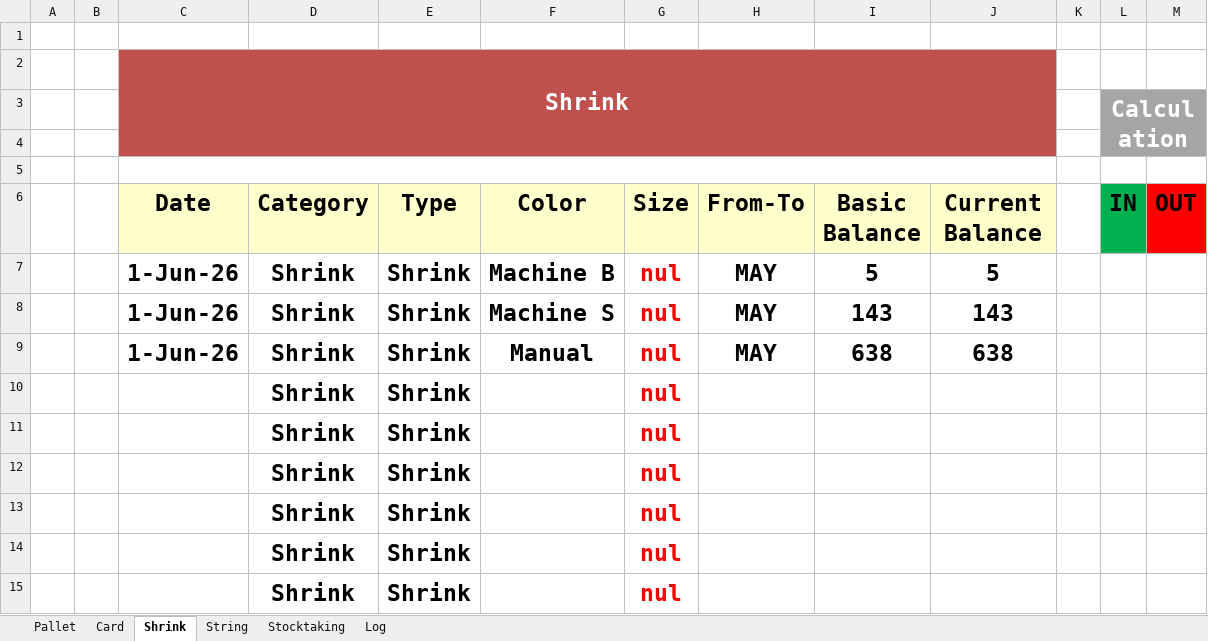
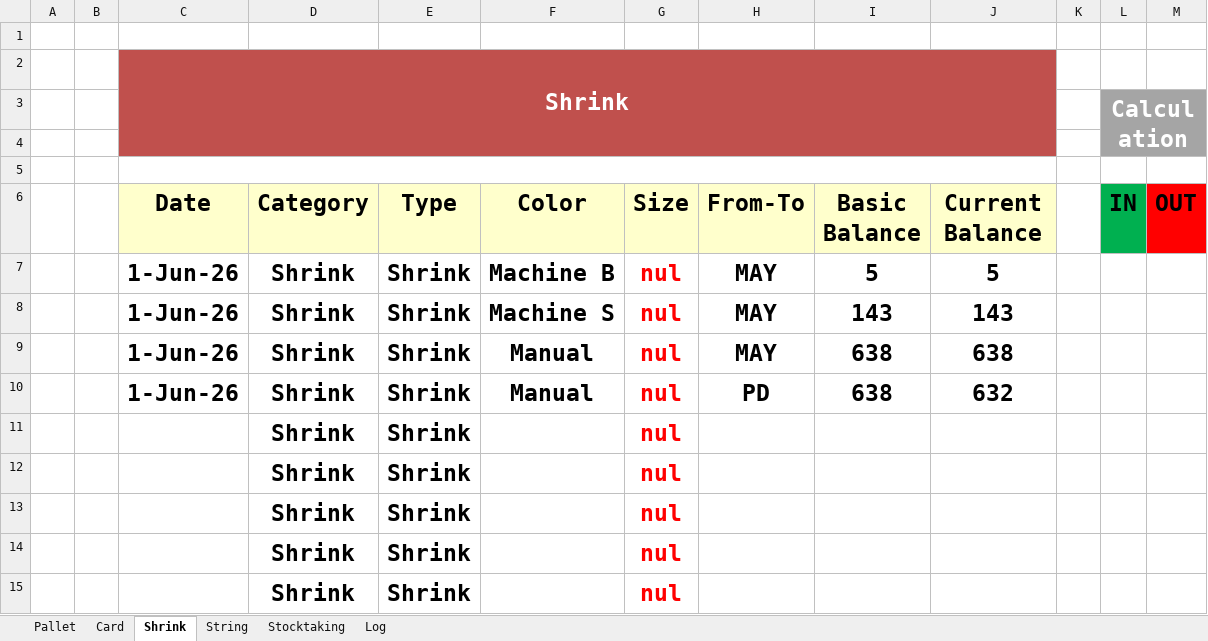
Before and after one commit to Hamzakafeh/est-ims, an Excel workbook: zones/zone3/2026/06-June/Other+.xlsm, sheet Shrink, drawn as a sheet; only a part is shown; values as stored, in another font and other column widths than the file's, no borders; conditional formats not drawn; removed rows and columns are numbered as before the commit, all else as after; the diff names each change by its address in the sheet, - before the commit and + after, or states it on an @@ line.

```diff
--- a/zones/zone3/2026/06-June/Other+.xlsm (sheet Shrink)
+++ b/zones/zone3/2026/06-June/Other+.xlsm (sheet Shrink)
-row 10:  |  |  | Shrink | Shrink |  | nul
+row 10:  |  | 1-Jun-26 | Shrink | Shrink | Manual | nul | PD | 638 | 632
```
Also changed, not shown: sheet Log, sheet Card, sheet Stocktaking, zones/zone3/2026/06-June/Sacks.xlsm.
